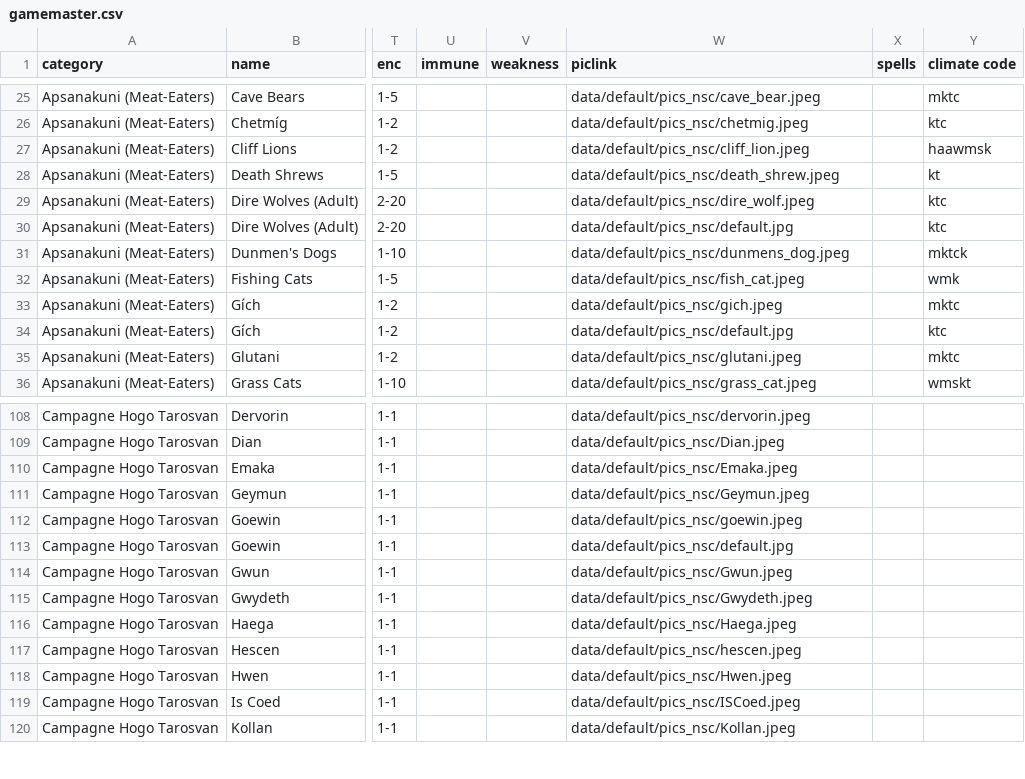
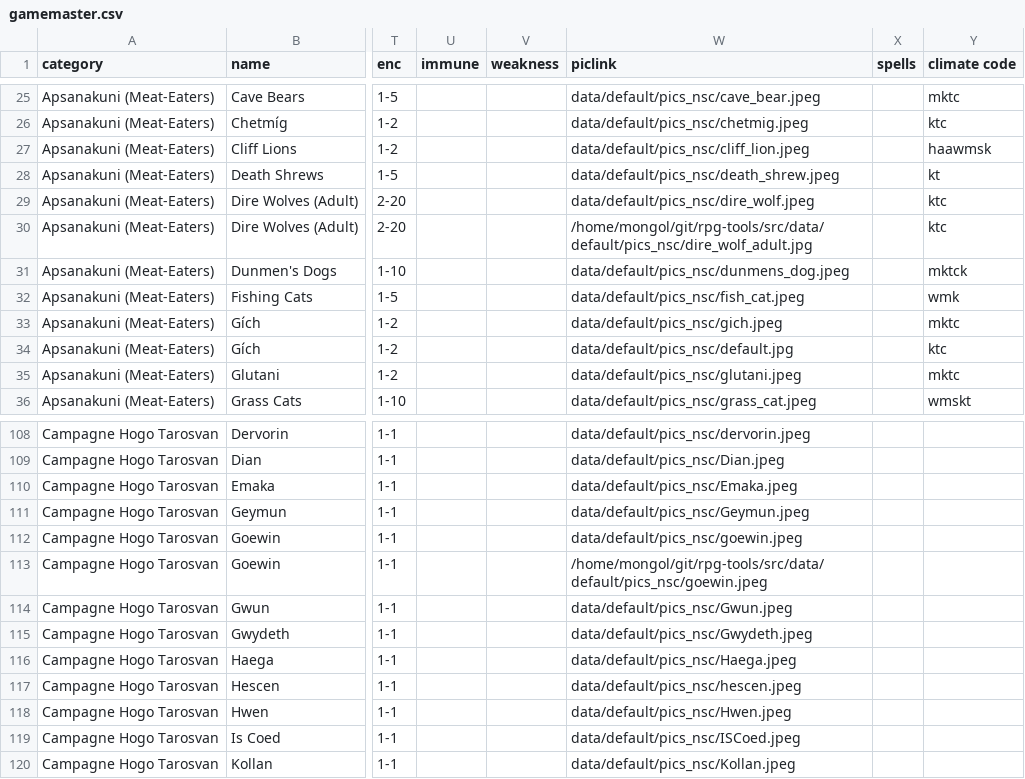
Before and after one commit to olmongol/rpg-tools, a CSV file: src/data/default/nscs/gamemaster.csv, drawn as a sheet; only a part is shown, gaps mark what is left out; the diff covers the shown part only; the diff names each change by its address in the sheet, - before the commit and + after, or states it on an @@ line.

```diff
--- a/src/data/default/nscs/gamemaster.csv
+++ b/src/data/default/nscs/gamemaster.csv
-W30 (piclink): data/default/pics_nsc/default.jpg
+W30 (piclink): /home/mongol/git/rpg-tools/src/data/default/pics_nsc/dire_wolf_adult.jpg
-W113 (piclink): data/default/pics_nsc/default.jpg
+W113 (piclink): /home/mongol/git/rpg-tools/src/data/default/pics_nsc/goewin.jpeg
```
Also changed, not shown: 1 added row, 1 removed row and 8 edited cells elsewhere in this file, 1 other file.
